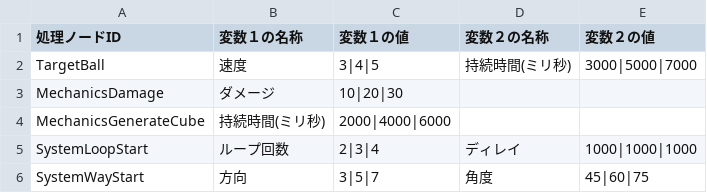
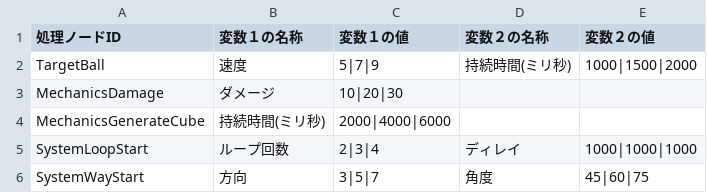
Before and after one commit to TerryKhok/magic-roguelite, a CSV file: RogueLikeSkillCreateTest2/Assets/Resources/SkillSystem/SkillSystem_Variables.csv, drawn as a sheet.

```diff
--- a/RogueLikeSkillCreateTest2/Assets/Resources/SkillSystem/SkillSystem_Variables.csv
+++ b/RogueLikeSkillCreateTest2/Assets/Resources/SkillSystem/SkillSystem_Variables.csv
@@ -1,3 +1,3 @@
 処理ノードID,変数１の名称,変数１の値,変数２の名称,変数２の値
-TargetBall,速度,3|4|5,持続時間(ミリ秒),3000|5000|7000
+TargetBall,速度,5|7|9,持続時間(ミリ秒),1000|1500|2000
 MechanicsDamage,ダメージ,10|20|30,,
```
Also changed, not shown: 2 other files.
